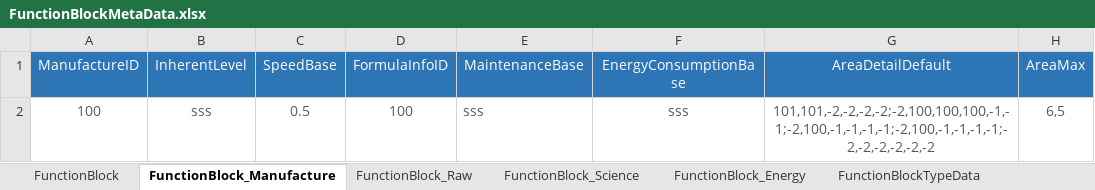
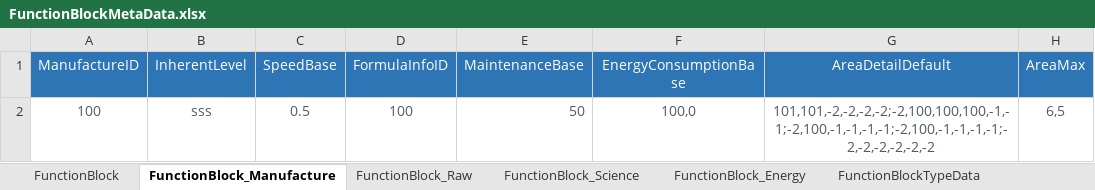
Before and after one commit to EpicProj/RPG, an Excel workbook: GameMaster/RPGTale/Data/Data_Excel/FunctionBlockMetaData.xlsx, sheet FunctionBlock_Manufacture, drawn as a sheet; values as stored, in another font and other column widths than the file's, no borders; the diff names each change by its address in the sheet, - before the commit and + after, or states it on an @@ line.

```diff
--- a/GameMaster/RPGTale/Data/Data_Excel/FunctionBlockMetaData.xlsx (sheet FunctionBlock_Manufacture)
+++ b/GameMaster/RPGTale/Data/Data_Excel/FunctionBlockMetaData.xlsx (sheet FunctionBlock_Manufacture)
-E2 (MaintenanceBase): sss
+E2 (MaintenanceBase): 50
-F2 (EnergyConsumptionBase): sss
+F2 (EnergyConsumptionBase): 100,0
```
Also changed, not shown: sheet FunctionBlock, 19 other files.
